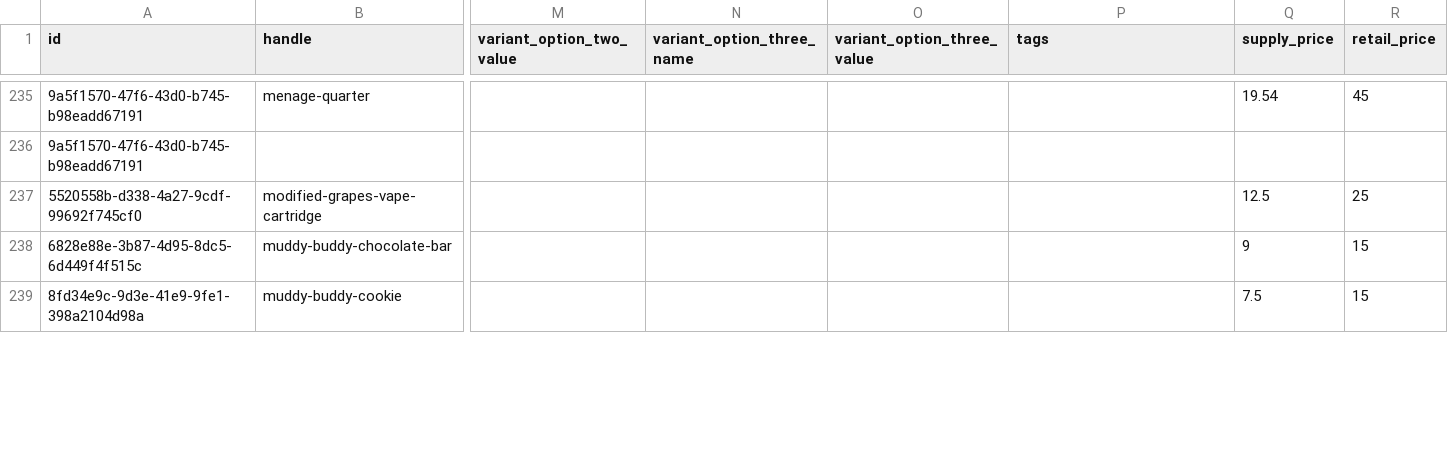
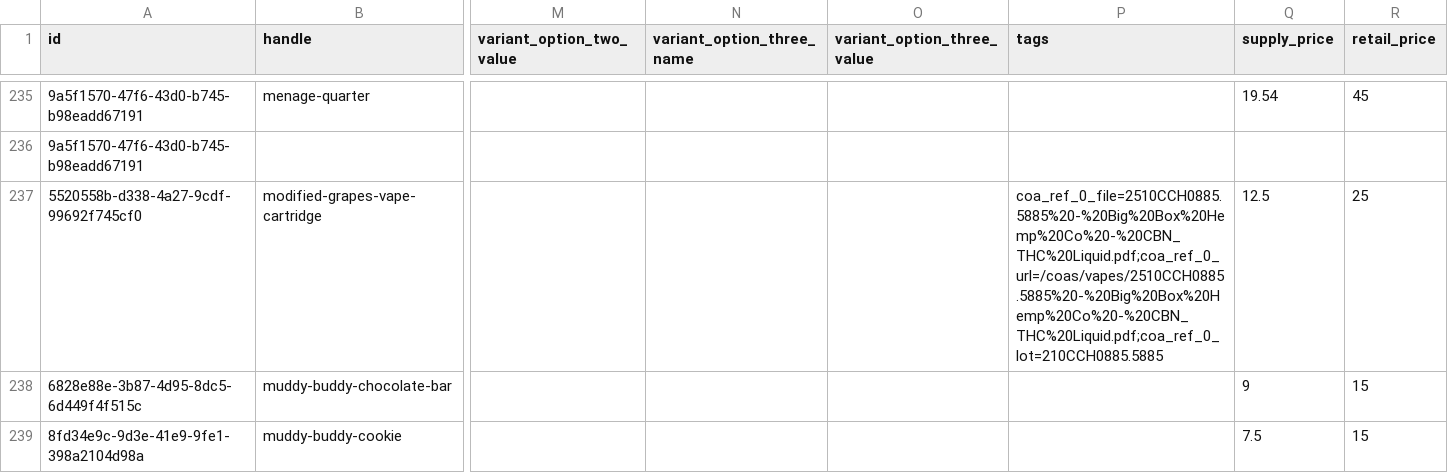
Before and after one commit to dreadknought/coa-directory, a CSV file: data/skus.csv, drawn as a sheet; only a part is shown, gaps mark what is left out; the diff names each change by its address in the sheet, - before the commit and + after, or states it on an @@ line.

Commit message:
Update COA data and assets build 20260320221504

```diff
--- a/data/skus.csv
+++ b/data/skus.csv
-P237 (tags): (empty)
+P237 (tags): coa_ref_0_file=2510CCH0885.5885%20-%20Big%20Box%20Hemp%20Co%20-%20CBN_THC%20Liquid.pdf;coa_ref_0_url=/coas/vapes/2510CCH0885.5885%20-%20Big%20Box%20Hemp%20Co%20-%20CBN_THC%20Liquid.pdf;coa_ref_0_lot=210CCH0885.5885
```
Also changed, not shown: 3 other files.
